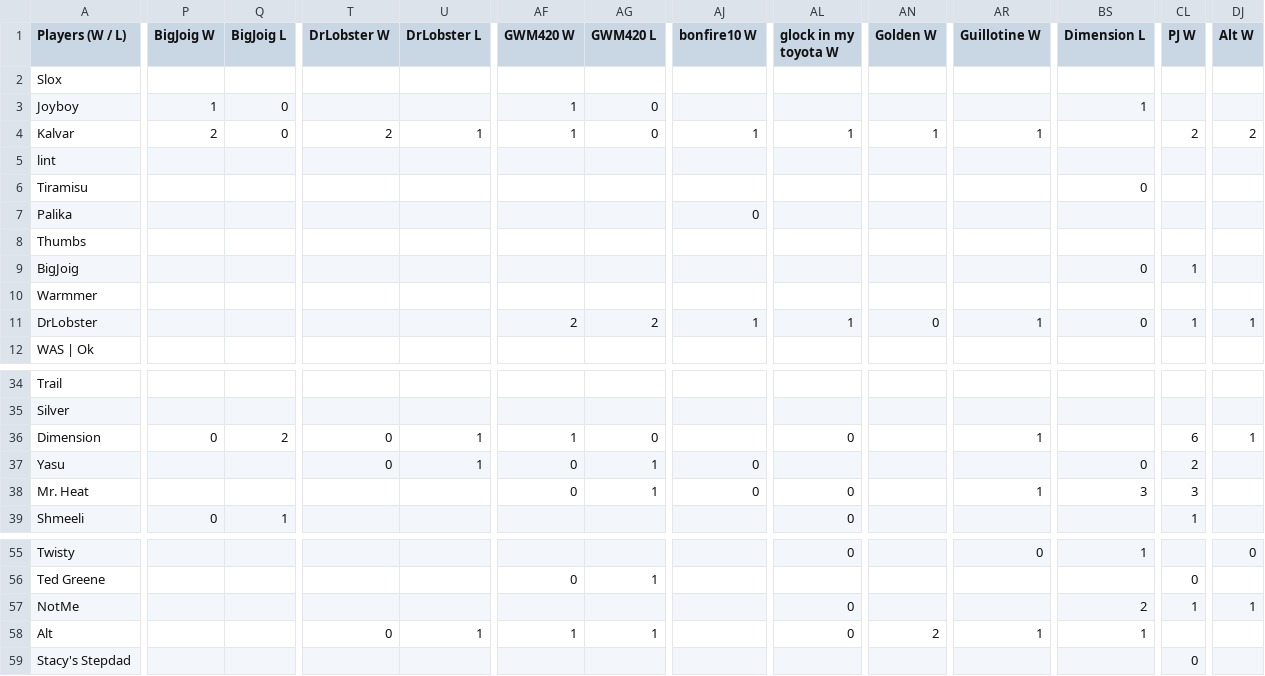
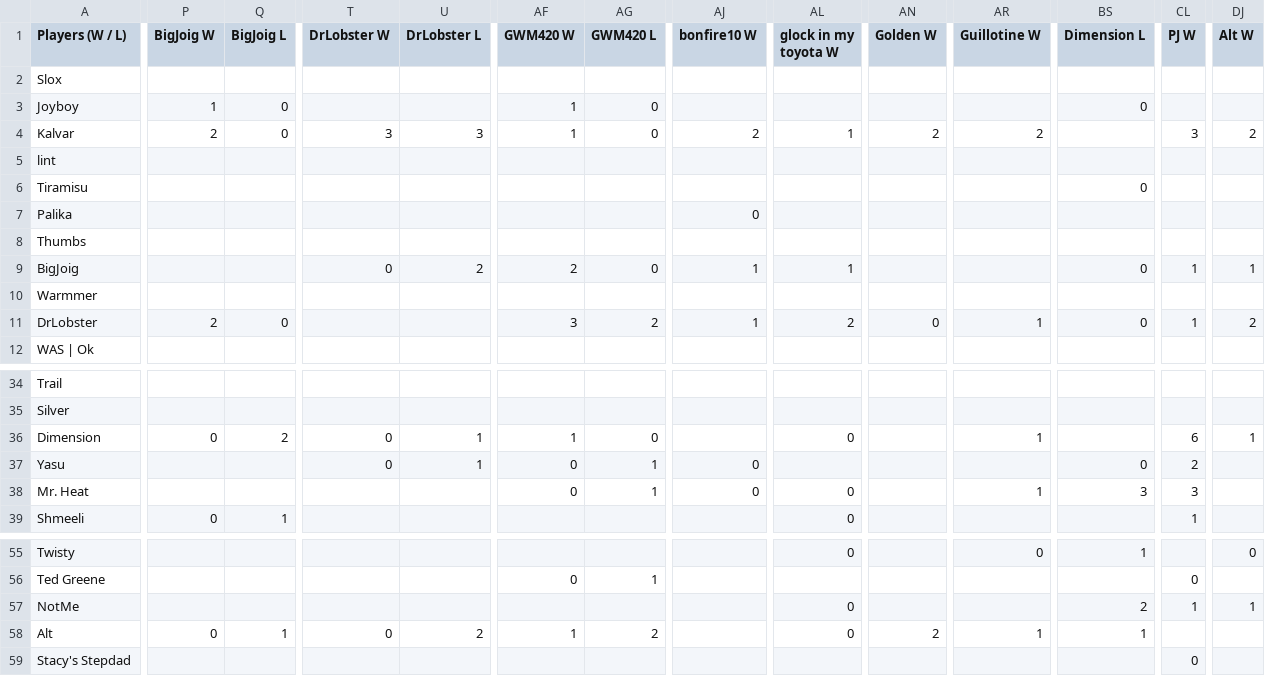
Before and after one commit to benjaminsg/garprdata, a CSV file: h2hresults.csv, drawn as a sheet; only a part is shown, gaps mark what is left out; the diff covers the shown part only; the diff names each change by its address in the sheet, - before the commit and + after, or states it on an @@ line.

```diff
--- a/h2hresults.csv
+++ b/h2hresults.csv
-BS3 (Dimension L): 1
+BS3 (Dimension L): 0
-T4 (DrLobster W): 2
+T4 (DrLobster W): 3
-U4 (DrLobster L): 1
+U4 (DrLobster L): 3
-AJ4 (bonfire10 W): 1
+AJ4 (bonfire10 W): 2
-AN4 (Golden W): 1
+AN4 (Golden W): 2
-AR4 (Guillotine W): 1
+AR4 (Guillotine W): 2
-CL4 (PJ W): 2
+CL4 (PJ W): 3
-T9 (DrLobster W): (empty)
+T9 (DrLobster W): 0
-U9 (DrLobster L): (empty)
+U9 (DrLobster L): 2
-AF9 (GWM420 W): (empty)
+AF9 (GWM420 W): 2
-AG9 (GWM420 L): (empty)
+AG9 (GWM420 L): 0
-AJ9 (bonfire10 W): (empty)
+AJ9 (bonfire10 W): 1
-AL9 (glock in my toyota W): (empty)
+AL9 (glock in my toyota W): 1
-DJ9 (Alt W): (empty)
+DJ9 (Alt W): 1
-P11 (BigJoig W): (empty)
+P11 (BigJoig W): 2
-Q11 (BigJoig L): (empty)
+Q11 (BigJoig L): 0
-AF11 (GWM420 W): 2
+AF11 (GWM420 W): 3
-AL11 (glock in my toyota W): 1
+AL11 (glock in my toyota W): 2
-DJ11 (Alt W): 1
+DJ11 (Alt W): 2
-P58 (BigJoig W): (empty)
+P58 (BigJoig W): 0
-Q58 (BigJoig L): (empty)
+Q58 (BigJoig L): 1
-U58 (DrLobster L): 1
+U58 (DrLobster L): 2
-AG58 (GWM420 L): 1
+AG58 (GWM420 L): 2
```
Also changed, not shown: 41 edited cells elsewhere in this file, 1 other file.
